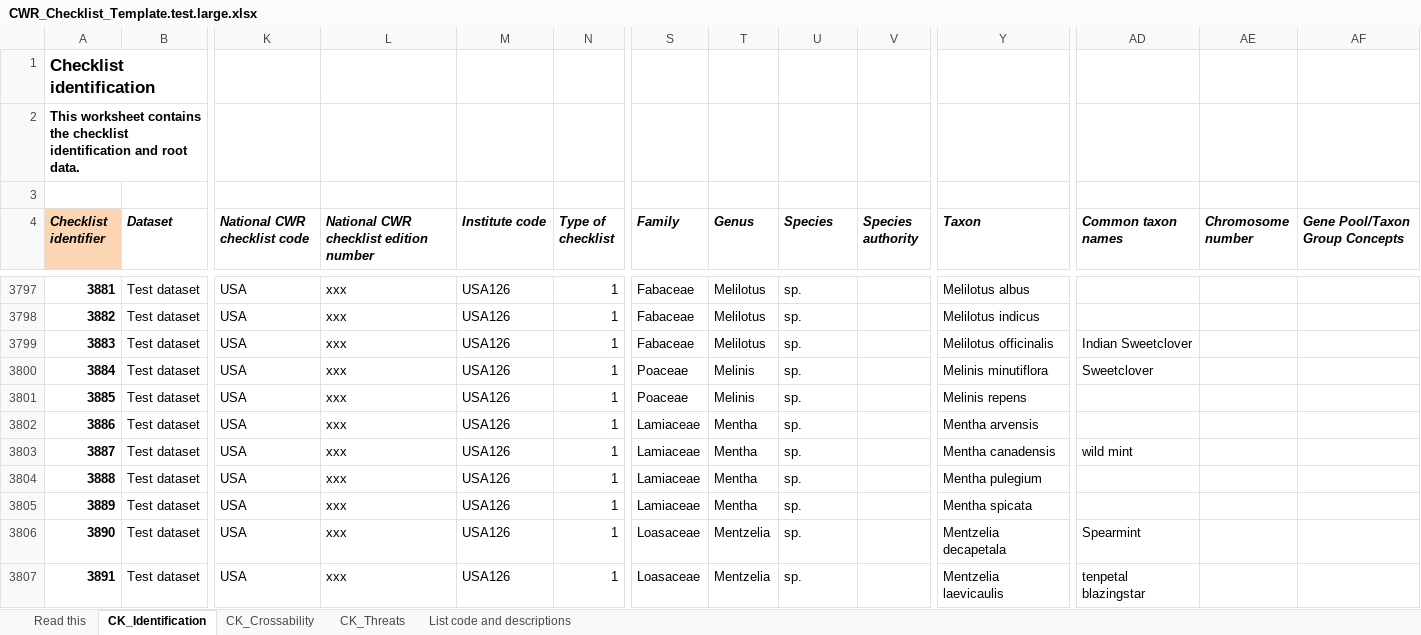
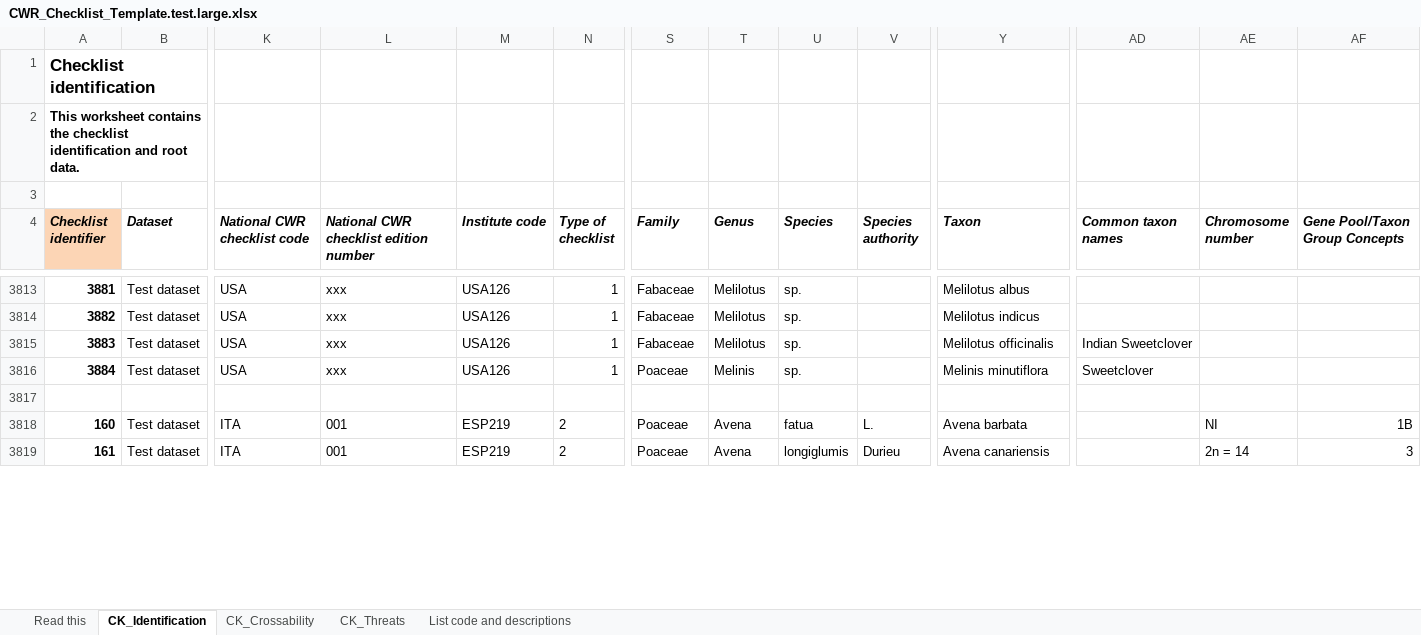
Before and after one commit to milko/OntologyWrapper, an Excel workbook: Library/Templates/CWR_Checklist_Template.test.large.xlsx, sheet CK_Identification, drawn as a sheet; only a part is shown, gaps mark what is left out; values as stored, in another font and other column widths than the file's, no borders; removed rows and columns are numbered as before the commit, all else as after; rows hold the shown columns only; the diff covers the shown part only; the diff names each change by its address in the sheet, - before the commit and + after, or states it on an @@ line.

```diff
--- a/Library/Templates/CWR_Checklist_Template.test.large.xlsx (sheet CK_Identification)
+++ b/Library/Templates/CWR_Checklist_Template.test.large.xlsx (sheet CK_Identification)
-row 3817: 3885 | Test dataset | USA | xxx | USA126 | 1 | Poaceae | Melinis | sp. |  | Melinis repens
+row 3817: (empty)
-row 3802: 3886 | Test dataset | USA | xxx | USA126 | 1 | Lamiaceae | Mentha | sp. |  | Mentha arvensis
-row 3803: 3887 | Test dataset | USA | xxx | USA126 | 1 | Lamiaceae | Mentha | sp. |  | Mentha canadensis | wild mint
-row 3804: 3888 | Test dataset | USA | xxx | USA126 | 1 | Lamiaceae | Mentha | sp. |  | Mentha pulegium
-row 3805: 3889 | Test dataset | USA | xxx | USA126 | 1 | Lamiaceae | Mentha | sp. |  | Mentha spicata
-row 3806: 3890 | Test dataset | USA | xxx | USA126 | 1 | Loasaceae | Mentzelia | sp. |  | Mentzelia decapetala | Spearmint
-row 3807: 3891 | Test dataset | USA | xxx | USA126 | 1 | Loasaceae | Mentzelia | sp. |  | Mentzelia laevicaulis | tenpetal blazingstar
+row 3818: 160 | Test dataset | ITA | 001 | ESP219 | 2 | Poaceae | Avena | fatua | L. | Avena barbata |  | NI | 1B
+row 3819: 161 | Test dataset | ITA | 001 | ESP219 | 2 | Poaceae | Avena | longiglumis | Durieu | Avena canariensis |  | 2n = 14 | 3
```
Also changed, not shown: 463 added rows, 7 moved rows, 8 edited cells and row numbers in column A elsewhere in this sheet, sheet CK_Threats, formulas that keep their value, 6 other files.
